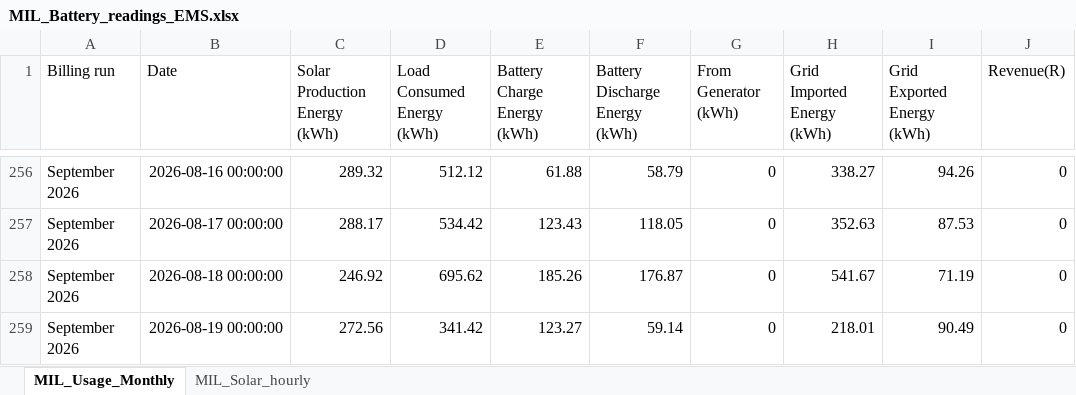
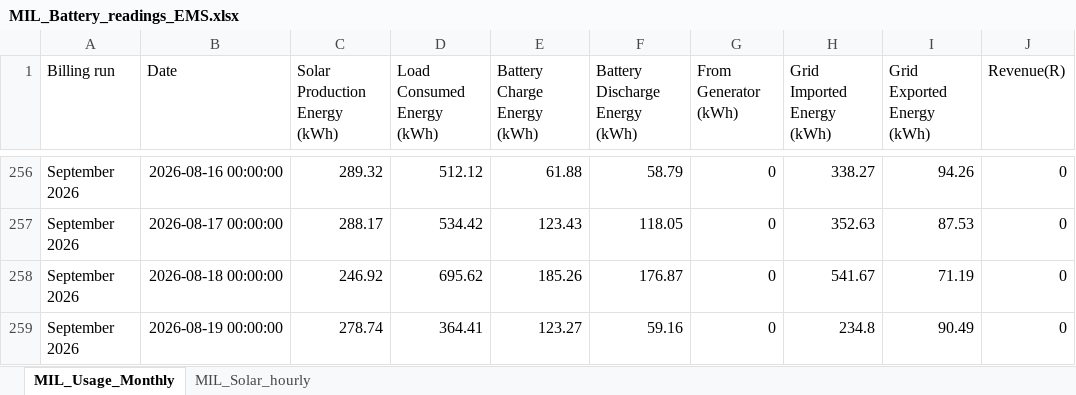
Before and after one commit to ruanvanheerden97/voltano-millenial-billing, an Excel workbook: MIL_Battery_readings_EMS.xlsx, sheet MIL_Usage_Monthly, drawn as a sheet; only a part is shown, gaps mark what is left out; values as stored, in another font and other column widths than the file's, no borders; the diff names each change by its address in the sheet, - before the commit and + after, or states it on an @@ line.

```diff
--- a/MIL_Battery_readings_EMS.xlsx (sheet MIL_Usage_Monthly)
+++ b/MIL_Battery_readings_EMS.xlsx (sheet MIL_Usage_Monthly)
-C259 (Solar Production Energy (kWh)): 272.56
+C259 (Solar Production Energy (kWh)): 278.74
-D259 (Load Consumed Energy (kWh)): 341.42
+D259 (Load Consumed Energy (kWh)): 364.41
-F259 (Battery Discharge Energy (kWh)): 59.14
+F259 (Battery Discharge Energy (kWh)): 59.16
-H259 (Grid Imported Energy (kWh)): 218.01
+H259 (Grid Imported Energy (kWh)): 234.8
```
Also changed, not shown: sheet MIL_Solar_hourly.
